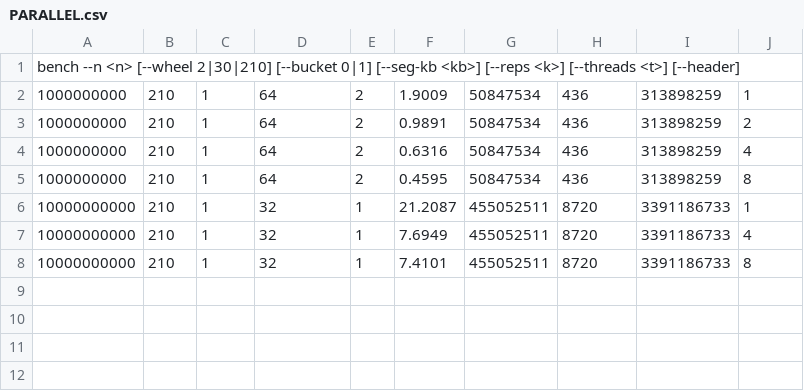
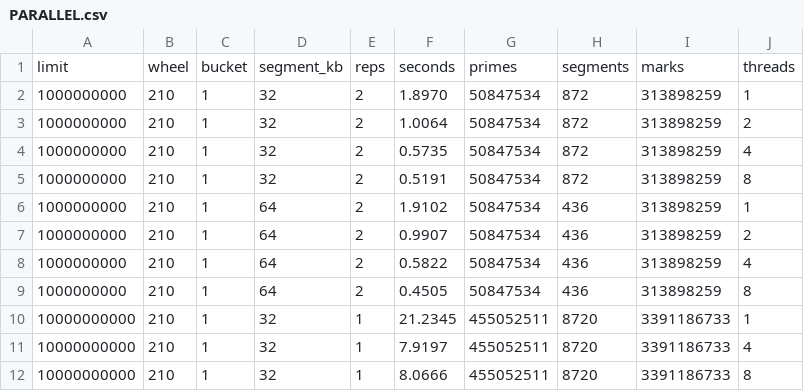
Before and after one commit to b3b41020/prime-sieve-lab, a CSV file: experiments/PARALLEL.csv, drawn as a sheet.

Commit message:
Fix bench header mode and regenerate PARALLEL.csv (correct schema, full 32KB/64KB sweep)

```diff
--- a/experiments/PARALLEL.csv
+++ b/experiments/PARALLEL.csv
@@ -1,8 +1,12 @@
-bench --n <n> [--wheel 2|30|210] [--bucket 0|1] [--seg-kb <kb>] [--reps <k>] [--threads <t>] [--header]
-1000000000,210,1,64,2,1.9009,50847534,436,313898259,1
-1000000000,210,1,64,2,0.9891,50847534,436,313898259,2
-1000000000,210,1,64,2,0.6316,50847534,436,313898259,4
-1000000000,210,1,64,2,0.4595,50847534,436,313898259,8
-10000000000,210,1,32,1,21.2087,455052511,8720,3391186733,1
-10000000000,210,1,32,1,7.6949,455052511,8720,3391186733,4
-10000000000,210,1,32,1,7.4101,455052511,8720,3391186733,8
+limit,wheel,bucket,segment_kb,reps,seconds,primes,segments,marks,threads
+1000000000,210,1,32,2,1.8970,50847534,872,313898259,1
+1000000000,210,1,32,2,1.0064,50847534,872,313898259,2
+1000000000,210,1,32,2,0.5735,50847534,872,313898259,4
+1000000000,210,1,32,2,0.5191,50847534,872,313898259,8
+1000000000,210,1,64,2,1.9102,50847534,436,313898259,1
+1000000000,210,1,64,2,0.9907,50847534,436,313898259,2
+1000000000,210,1,64,2,0.5822,50847534,436,313898259,4
+1000000000,210,1,64,2,0.4505,50847534,436,313898259,8
+10000000000,210,1,32,1,21.2345,455052511,8720,3391186733,1
+10000000000,210,1,32,1,7.9197,455052511,8720,3391186733,4
+10000000000,210,1,32,1,8.0666,455052511,8720,3391186733,8
```
Also changed, not shown: 3 other files.
